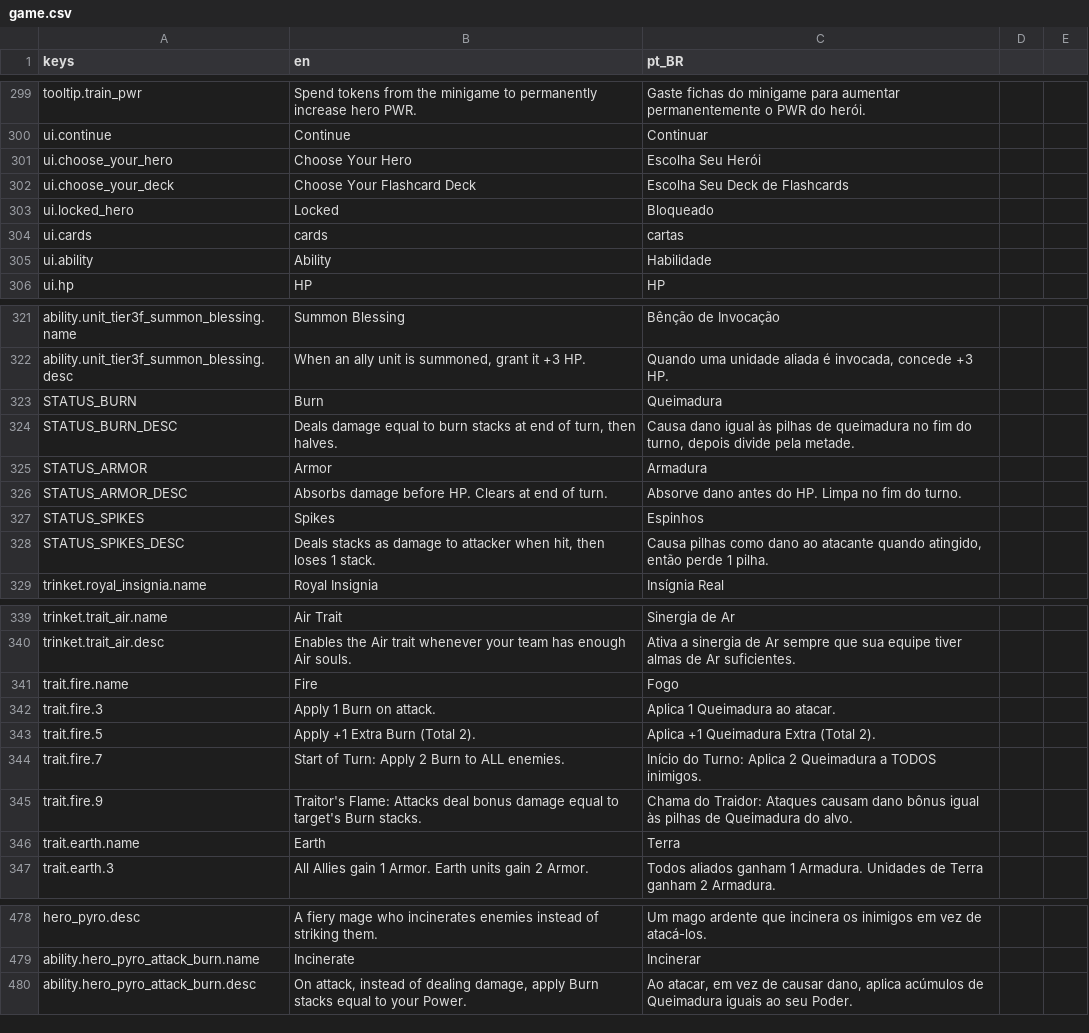
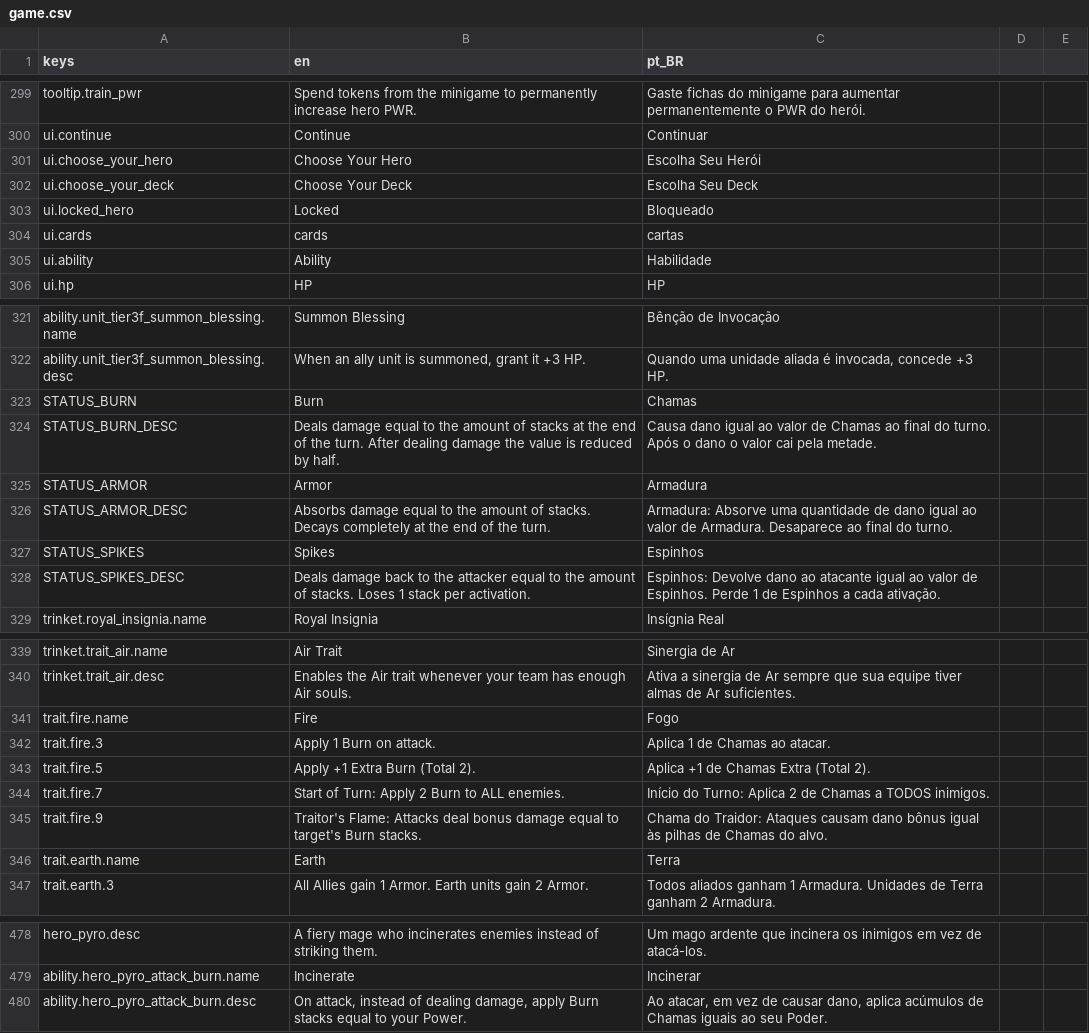
Before and after one commit to OVagamundo/Flashcard-Heroes, a CSV file: localization/game.csv, drawn as a sheet; only a part is shown, gaps mark what is left out.

```diff
--- a/localization/game.csv
+++ b/localization/game.csv
@@ -301,3 +301,3 @@ ui.continue,Continue,Continuar
 ui.choose_your_hero,Choose Your Hero,Escolha Seu Herói
-ui.choose_your_deck,Choose Your Flashcard Deck,Escolha Seu Deck de Flashcards
+ui.choose_your_deck,Choose Your Deck,Escolha Seu Deck
 ui.locked_hero,Locked,Bloqueado
@@ -322,8 +322,8 @@ ability.unit_tier3f_summon_blessing.name,Summon Blessing,Bênção de Invocaçã
 ability.unit_tier3f_summon_blessing.desc,"When an ally unit is summoned, grant it +3 HP.","Quando uma unidade aliada é invocada, concede +3 HP."
-STATUS_BURN,Burn,Queimadura
-STATUS_BURN_DESC,"Deals damage equal to burn stacks at end of turn, then halves.","Causa dano igual às pilhas de queimadura no fim do turno, depois divide pela metade."
+STATUS_BURN,Burn,Chamas
+STATUS_BURN_DESC,Deals damage equal to the amount of stacks at the end of the turn. After dealing damage the value is reduced by half.,Causa dano igual ao valor de Chamas ao final do turno. Após o dano o valor cai pela metade.
 STATUS_ARMOR,Armor,Armadura
-STATUS_ARMOR_DESC,"Absorbs damage before HP. Clears at end of turn.","Absorve dano antes do HP. Limpa no fim do turno."
+STATUS_ARMOR_DESC,Absorbs damage equal to the amount of stacks. Decays completely at the end of the turn.,Armadura: Absorve uma quantidade de dano igual ao valor de Armadura. Desaparece ao final do turno.
 STATUS_SPIKES,Spikes,Espinhos
-STATUS_SPIKES_DESC,"Deals stacks as damage to attacker when hit, then loses 1 stack.","Causa pilhas como dano ao atacante quando atingido, então perde 1 pilha."
+STATUS_SPIKES_DESC,Deals damage back to the attacker equal to the amount of stacks. Loses 1 stack per activation.,Espinhos: Devolve dano ao atacante igual ao valor de Espinhos. Perde 1 de Espinhos a cada ativação.
 trinket.royal_insignia.name,Royal Insignia,Insígnia Real
@@ -341,6 +341,6 @@ trinket.trait_air.desc,"Enables the Air trait whenever your team has enough Air
 trait.fire.name,Fire,Fogo
-trait.fire.3,"Apply 1 Burn on attack.","Aplica 1 Queimadura ao atacar."
-trait.fire.5,"Apply +1 Extra Burn (Total 2).","Aplica +1 Queimadura Extra (Total 2)."
-trait.fire.7,"Start of Turn: Apply 2 Burn to ALL enemies.","Início do Turno: Aplica 2 Queimadura a TODOS inimigos."
-trait.fire.9,"Traitor's Flame: Attacks deal bonus damage equal to target's Burn stacks.","Chama do Traidor: Ataques causam dano bônus igual às pilhas de Queimadura do alvo."
+trait.fire.3,"Apply 1 Burn on attack.","Aplica 1 de Chamas ao atacar."
+trait.fire.5,"Apply +1 Extra Burn (Total 2).","Aplica +1 de Chamas Extra (Total 2)."
+trait.fire.7,"Start of Turn: Apply 2 Burn to ALL enemies.","Início do Turno: Aplica 2 de Chamas a TODOS inimigos."
+trait.fire.9,"Traitor's Flame: Attacks deal bonus damage equal to target's Burn stacks.","Chama do Traidor: Ataques causam dano bônus igual às pilhas de Chamas do alvo."
 trait.earth.name,Earth,Terra
@@ -479,2 +479,2 @@ hero_pyro.desc,"A fiery mage who incinerates enemies instead of striking them.",
 ability.hero_pyro_attack_burn.name,Incinerate,Incinerar
-ability.hero_pyro_attack_burn.desc,"On attack, instead of dealing damage, apply Burn stacks equal to your Power.","Ao atacar, em vez de causar dano, aplica acúmulos de Queimadura iguais ao seu Poder."
+ability.hero_pyro_attack_burn.desc,"On attack, instead of dealing damage, apply Burn stacks equal to your Power.","Ao atacar, em vez de causar dano, aplica acúmulos de Chamas iguais ao seu Poder."
```
Also changed, not shown: 15 other files.
